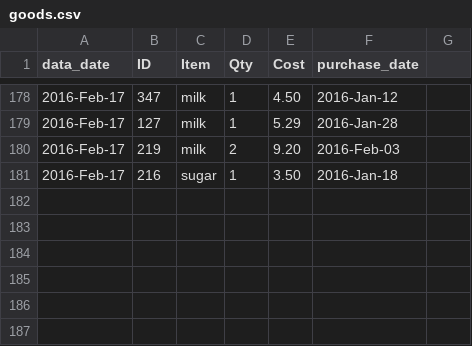
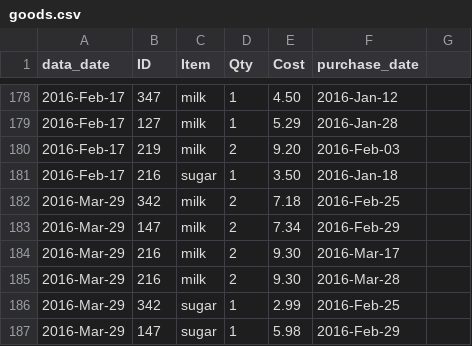
Before and after one commit to lmguzman/CoffeeCoop, a CSV file: coffee_database/goods.csv, drawn as a sheet; only a part is shown, gaps mark what is left out; the diff names each change by its address in the sheet, - before the commit and + after, or states it on an @@ line.

```diff
--- a/coffee_database/goods.csv
+++ b/coffee_database/goods.csv
+row 182: 2016-Mar-29 | 342 | milk | 2 | 7.18 | 2016-Feb-25
+row 183: 2016-Mar-29 | 147 | milk | 2 | 7.34 | 2016-Feb-29
+row 184: 2016-Mar-29 | 216 | milk | 2 | 9.30 | 2016-Mar-17
+row 185: 2016-Mar-29 | 216 | milk | 2 | 9.30 | 2016-Mar-28
+row 186: 2016-Mar-29 | 342 | sugar | 1 | 2.99 | 2016-Feb-25
+row 187: 2016-Mar-29 | 147 | sugar | 1 | 5.98 | 2016-Feb-29
```
Also changed, not shown: coffee_database/consumption.csv, coffee_database/info.csv, 15 other files.
